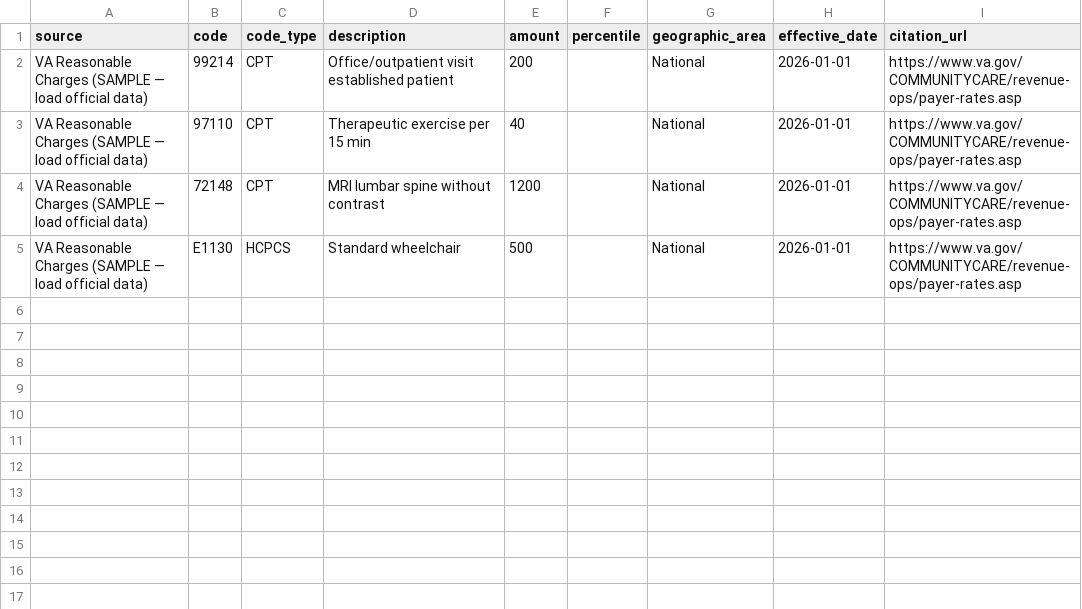
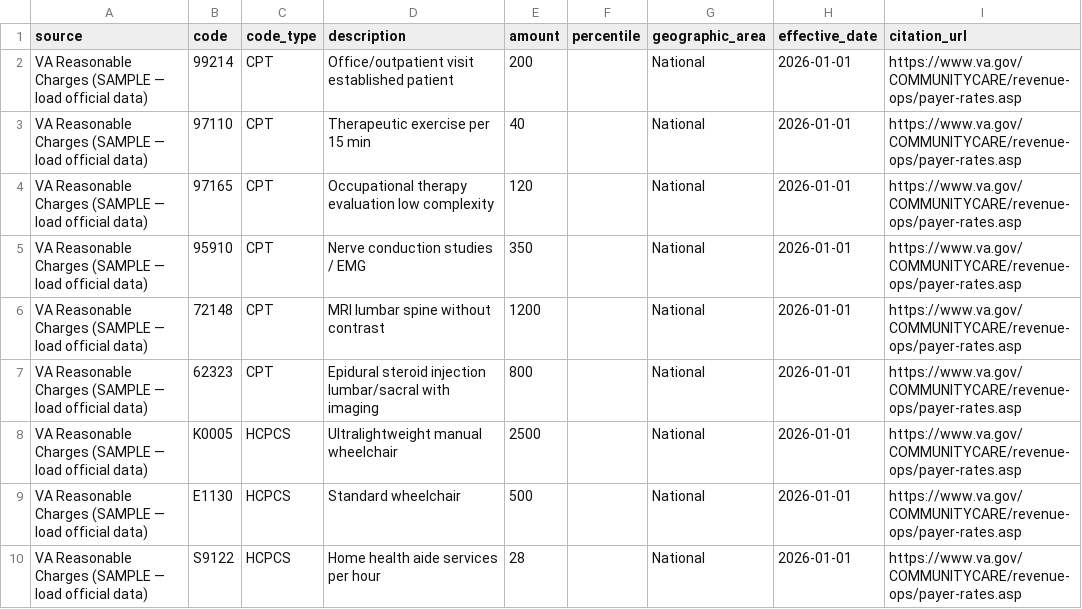
Before and after one commit to cskerritt/PA-LCP-Tool, a CSV file: src/palcp/data/va_charges_seed.csv, drawn as a sheet; the diff names each change by its address in the sheet, - before the commit and + after, or states it on an @@ line.

```diff
--- a/src/palcp/data/va_charges_seed.csv
+++ b/src/palcp/data/va_charges_seed.csv
+row 4: VA Reasonable Charges (SAMPLE — load official data) | 97165 | CPT | Occupational therapy evaluation low complexity | 120 |  | National | 2026-01-01 | https://www.va.gov/COMMUNITYCARE/revenue-ops/payer-rates.asp
+row 5: VA Reasonable Charges (SAMPLE — load official data) | 95910 | CPT | Nerve conduction studies / EMG | 350 |  | National | 2026-01-01 | https://www.va.gov/COMMUNITYCARE/revenue-ops/payer-rates.asp
+row 7: VA Reasonable Charges (SAMPLE — load official data) | 62323 | CPT | Epidural steroid injection lumbar/sacral with imaging | 800 |  | National | 2026-01-01 | https://www.va.gov/COMMUNITYCARE/revenue-ops/payer-rates.asp
+row 8: VA Reasonable Charges (SAMPLE — load official data) | K0005 | HCPCS | Ultralightweight manual wheelchair | 2500 |  | National | 2026-01-01 | https://www.va.gov/COMMUNITYCARE/revenue-ops/payer-rates.asp
+row 10: VA Reasonable Charges (SAMPLE — load official data) | S9122 | HCPCS | Home health aide services per hour | 28 |  | National | 2026-01-01 | https://www.va.gov/COMMUNITYCARE/revenue-ops/payer-rates.asp
```
Also changed, not shown: 3 other files.
